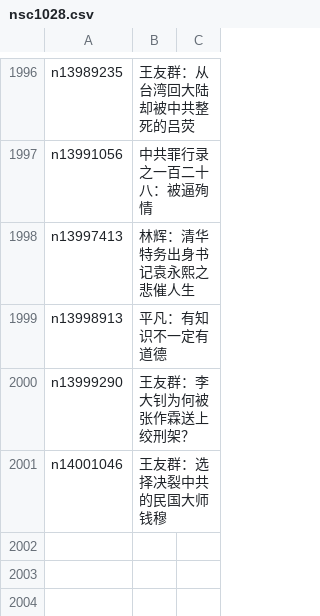
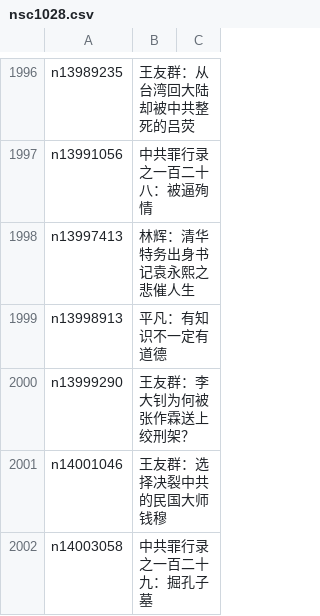
Before and after one commit to epic-marker/epoch-comment, a CSV file: indexes/nsc1028.csv, drawn as a sheet; only a part is shown, gaps mark what is left out.

```diff
--- a/indexes/nsc1028.csv
+++ b/indexes/nsc1028.csv
@@ -2001 +2001,2 @@ n13999290,王友群：李大钊为何被张作霖送上绞刑架？
 n14001046,王友群：选择决裂中共的民国大师钱穆
+n14003058,中共罪行录之一百二十九：掘孔子墓
```
Also changed, not shown: indexes/nsc1025.csv, 18 other files.
